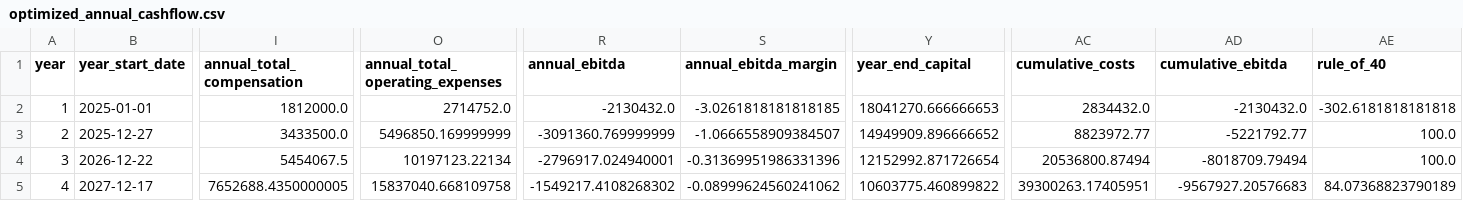
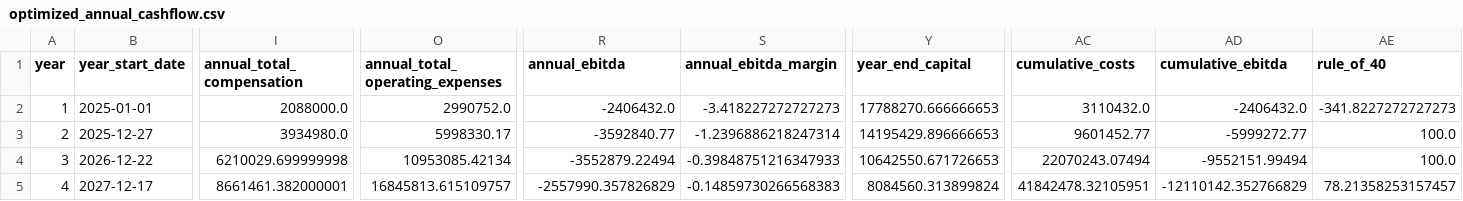
Before and after one commit to simseve/startup-financial-template, a CSV file: reports/combined/optimized_annual_cashflow.csv, drawn as a sheet; only a part is shown, gaps mark what is left out; the diff covers the shown part only; the diff names each change by its address in the sheet, - before the commit and + after, or states it on an @@ line.

```diff
--- a/reports/combined/optimized_annual_cashflow.csv
+++ b/reports/combined/optimized_annual_cashflow.csv
-I2 (annual_total_compensation): 1812000.0
+I2 (annual_total_compensation): 2088000.0
-O2 (annual_total_operating_expenses): 2714752.0
+O2 (annual_total_operating_expenses): 2990752.0
-R2 (annual_ebitda): -2130432.0
+R2 (annual_ebitda): -2406432.0
-S2 (annual_ebitda_margin): -3.0261818181818185
+S2 (annual_ebitda_margin): -3.418227272727273
-Y2 (year_end_capital): 18041270.666666653
+Y2 (year_end_capital): 17788270.666666653
-AC2 (cumulative_costs): 2834432.0
+AC2 (cumulative_costs): 3110432.0
-AD2 (cumulative_ebitda): -2130432.0
+AD2 (cumulative_ebitda): -2406432.0
-AE2 (rule_of_40): -302.6181818181818
+AE2 (rule_of_40): -341.8227272727273
-I3 (annual_total_compensation): 3433500.0
+I3 (annual_total_compensation): 3934980.0
-O3 (annual_total_operating_expenses): 5496850.169999999
+O3 (annual_total_operating_expenses): 5998330.17
-R3 (annual_ebitda): -3091360.769999999
+R3 (annual_ebitda): -3592840.77
-S3 (annual_ebitda_margin): -1.0666558909384507
+S3 (annual_ebitda_margin): -1.2396886218247314
-Y3 (year_end_capital): 14949909.896666652
+Y3 (year_end_capital): 14195429.896666653
-AC3 (cumulative_costs): 8823972.77
+AC3 (cumulative_costs): 9601452.77
-AD3 (cumulative_ebitda): -5221792.77
+AD3 (cumulative_ebitda): -5999272.77
-I4 (annual_total_compensation): 5454067.5
+I4 (annual_total_compensation): 6210029.699999998
-O4 (annual_total_operating_expenses): 10197123.22134
+O4 (annual_total_operating_expenses): 10953085.42134
-R4 (annual_ebitda): -2796917.024940001
+R4 (annual_ebitda): -3552879.22494
-S4 (annual_ebitda_margin): -0.31369951986331396
+S4 (annual_ebitda_margin): -0.39848751216347933
-Y4 (year_end_capital): 12152992.871726654
+Y4 (year_end_capital): 10642550.671726653
-AC4 (cumulative_costs): 20536800.87494
+AC4 (cumulative_costs): 22070243.07494
-AD4 (cumulative_ebitda): -8018709.79494
+AD4 (cumulative_ebitda): -9552151.99494
-I5 (annual_total_compensation): 7652688.4350000005
+I5 (annual_total_compensation): 8661461.382000001
-O5 (annual_total_operating_expenses): 15837040.668109758
+O5 (annual_total_operating_expenses): 16845813.615109757
-R5 (annual_ebitda): -1549217.4108268302
+R5 (annual_ebitda): -2557990.357826829
-S5 (annual_ebitda_margin): -0.08999624560241062
+S5 (annual_ebitda_margin): -0.14859730266568383
-Y5 (year_end_capital): 10603775.460899822
+Y5 (year_end_capital): 8084560.313899824
-AC5 (cumulative_costs): 39300263.17405951
+AC5 (cumulative_costs): 41842478.32105951
-AD5 (cumulative_ebitda): -9567927.20576683
+AD5 (cumulative_ebitda): -12110142.352766829
-AE5 (rule_of_40): 84.07368823790189
+AE5 (rule_of_40): 78.21358253157457
```
Also changed, not shown: 16 edited cells elsewhere in this file, reports/combined/optimized_key_metrics.csv, reports/combined/optimized_monthly_cashflow.csv, 9 other files.
